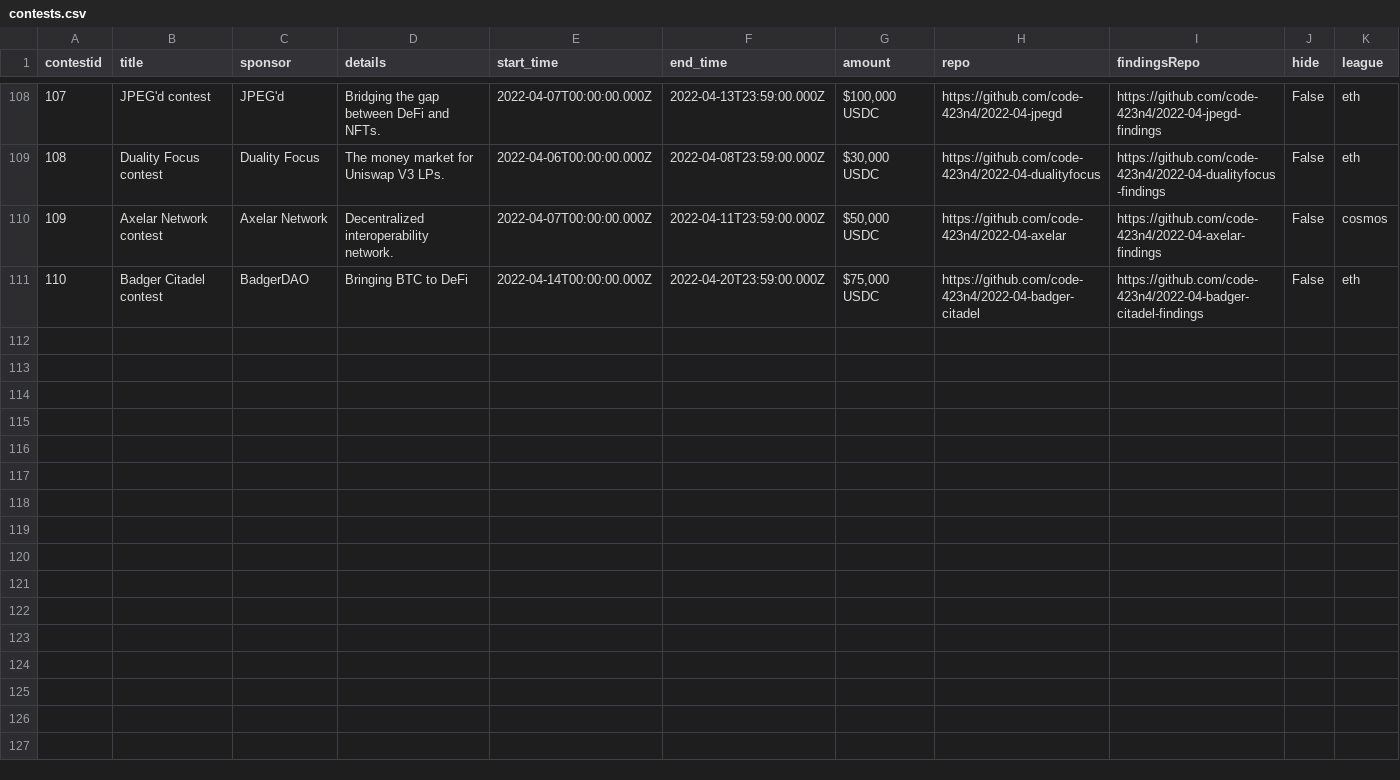
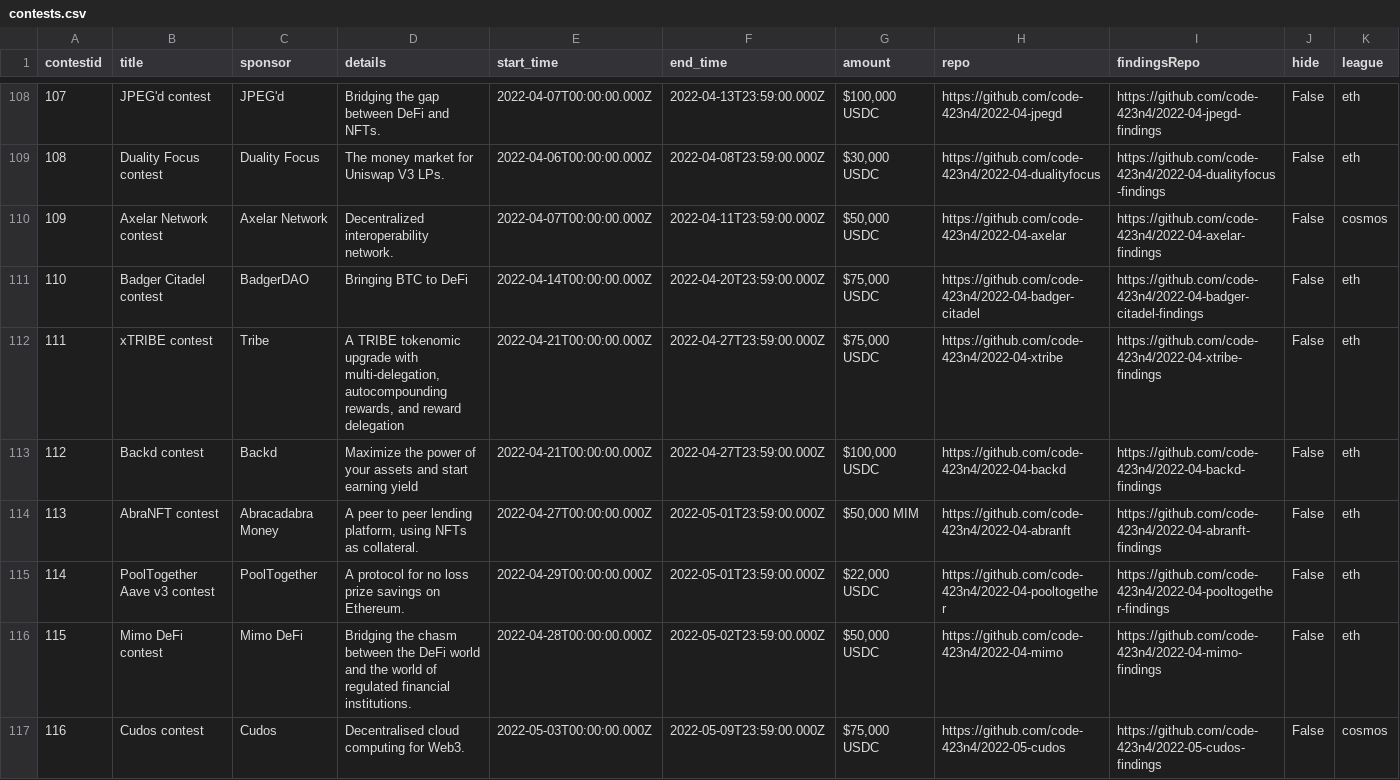
Before and after one commit to MrToph/c4-stats, a CSV file: stats/raw/contests.csv, drawn as a sheet; only a part is shown, gaps mark what is left out; the diff covers the shown part only; the diff names each change by its address in the sheet, - before the commit and + after, or states it on an @@ line.

Commit message:
update stats CSV

```diff
--- a/stats/raw/contests.csv
+++ b/stats/raw/contests.csv
+row 112: 111 | xTRIBE contest | Tribe | A TRIBE tokenomic upgrade with multi-delegation, autocompounding rewards, and reward delegation | 2022-04-21T00:00:00.000Z | 2022-04-27T23:59:00.000Z | $75,000 USDC | https://github.com/code-423n4/2022-04-xtribe | https://github.com/code-423n4/2022-04-xtribe-findings | False | eth
+row 113: 112 | Backd contest | Backd | Maximize the power of your assets and start earning yield | 2022-04-21T00:00:00.000Z | 2022-04-27T23:59:00.000Z | $100,000 USDC | https://github.com/code-423n4/2022-04-backd | https://github.com/code-423n4/2022-04-backd-findings | False | eth
+row 114: 113 | AbraNFT contest | Abracadabra Money | A peer to peer lending platform, using NFTs as collateral. | 2022-04-27T00:00:00.000Z | 2022-05-01T23:59:00.000Z | $50,000 MIM | https://github.com/code-423n4/2022-04-abranft | https://github.com/code-423n4/2022-04-abranft-findings | False | eth
+row 115: 114 | PoolTogether Aave v3 contest | PoolTogether | A protocol for no loss prize savings on Ethereum. | 2022-04-29T00:00:00.000Z | 2022-05-01T23:59:00.000Z | $22,000 USDC | https://github.com/code-423n4/2022-04-pooltogether | https://github.com/code-423n4/2022-04-pooltogether-findings | False | eth
+row 116: 115 | Mimo DeFi contest | Mimo DeFi | Bridging the chasm between the DeFi world and the world of regulated financial institutions. | 2022-04-28T00:00:00.000Z | 2022-05-02T23:59:00.000Z | $50,000 USDC | https://github.com/code-423n4/2022-04-mimo | https://github.com/code-423n4/2022-04-mimo-findings | False | eth
+row 117: 116 | Cudos contest | Cudos | Decentralised cloud computing for Web3. | 2022-05-03T00:00:00.000Z | 2022-05-09T23:59:00.000Z | $75,000 USDC | https://github.com/code-423n4/2022-05-cudos | https://github.com/code-423n4/2022-05-cudos-findings | False | cosmos
```
Also changed, not shown: 5 added rows elsewhere in this file, 4 other files.
